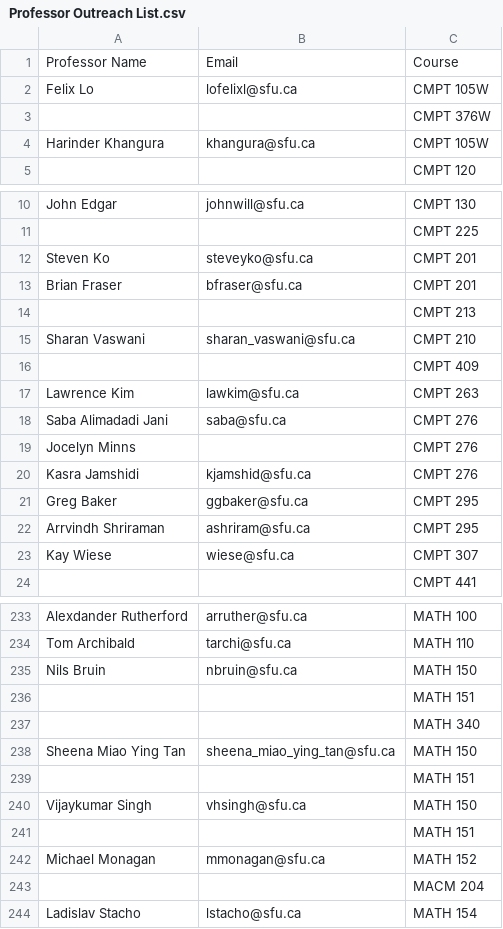
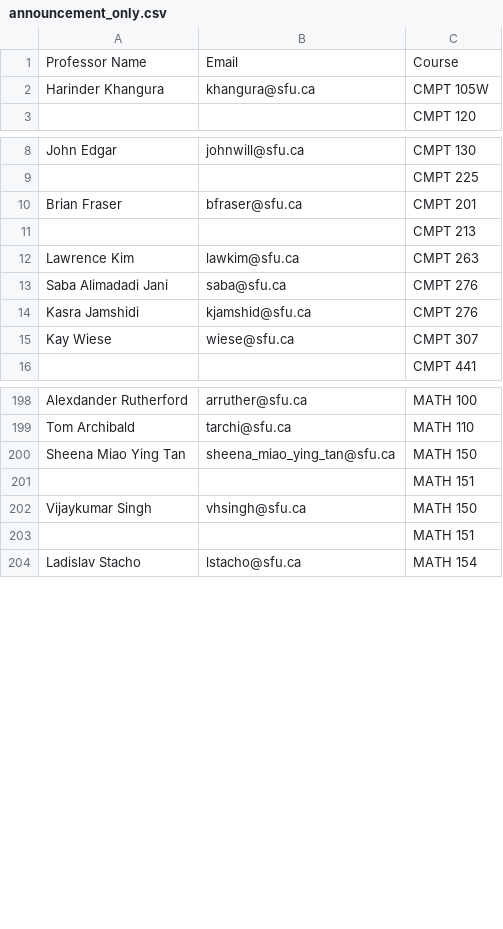
Before and after one commit to swftwind/StormHacksWebMailer, a CSV file: email-lists/announcement_only.csv (was email-lists/Professor Outreach List.csv), drawn as a sheet; only a part is shown, gaps mark what is left out; the diff covers the shown part only; the diff names each change by its address in the sheet, - before the commit and + after, or states it on an @@ line.

```diff
--- a/email-lists/Professor Outreach List.csv
+++ b/email-lists/announcement_only.csv
-row 2: Felix Lo | lofelixl@sfu.ca | CMPT 105W
-row 3:  |  | CMPT 376W
-row 12: Steven Ko | steveyko@sfu.ca | CMPT 201
-row 15: Sharan Vaswani | sharan_vaswani@sfu.ca | CMPT 210
-row 16:  |  | CMPT 409
-row 19: Jocelyn Minns |  | CMPT 276
-row 21: Greg Baker | ggbaker@sfu.ca | CMPT 295
-row 22: Arrvindh Shriraman | ashriram@sfu.ca | CMPT 295
-row 235: Nils Bruin | nbruin@sfu.ca | MATH 150
-row 236:  |  | MATH 151
-row 237:  |  | MATH 340
-row 242: Michael Monagan | mmonagan@sfu.ca | MATH 152
-row 243:  |  | MACM 204
```
Also changed, not shown: 31 removed rows and 3 edited cells elsewhere in this file, 4 other files.
